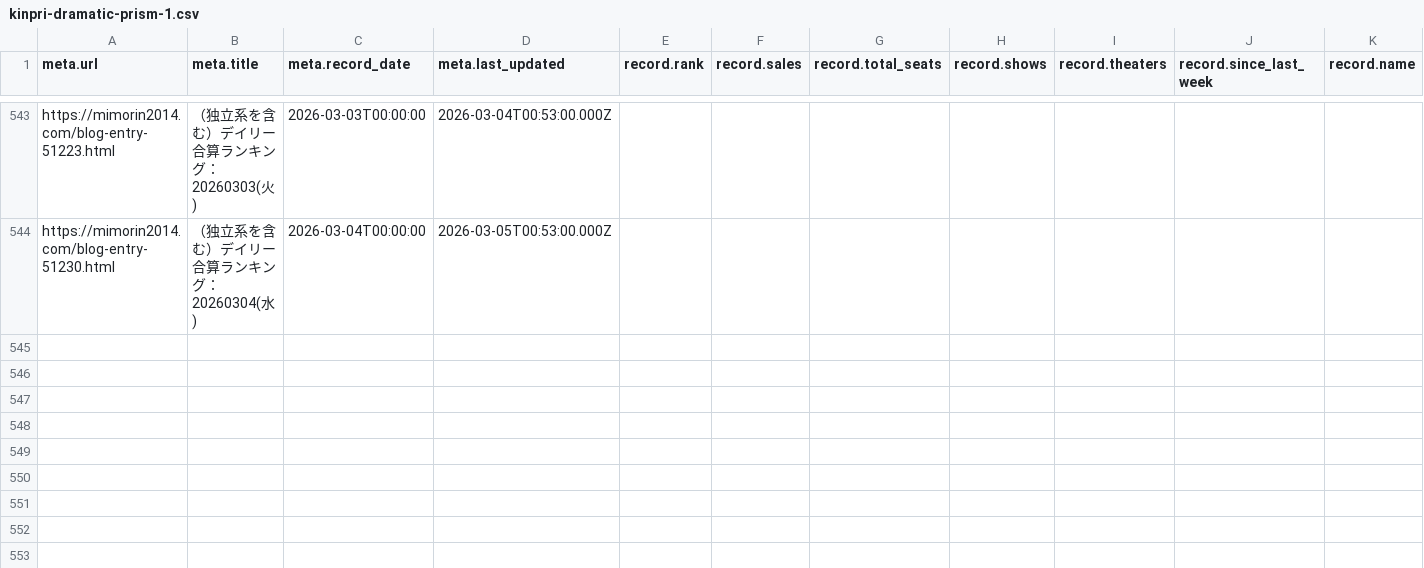
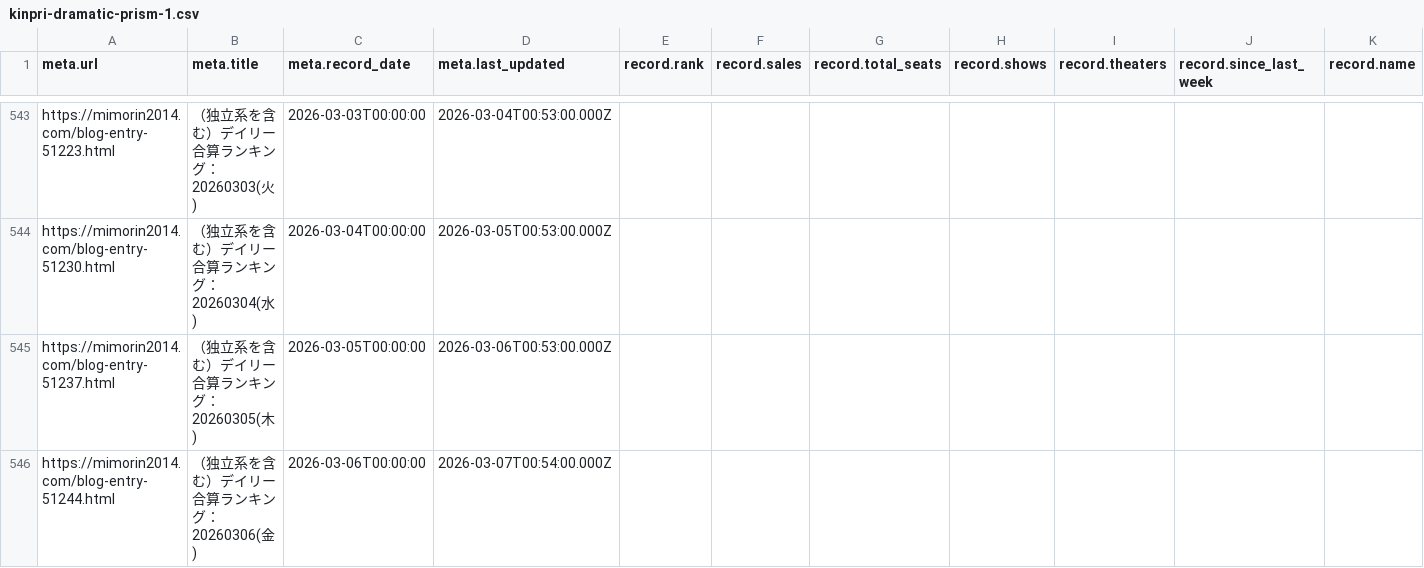
Before and after one commit to sakuramochi0/kinpri-and-pretty-series-box-office-watcher, a CSV file: data/converted/kinpri-dramatic-prism-1.csv, drawn as a sheet; only a part is shown, gaps mark what is left out; rows hold the shown columns only; the diff names each change by its address in the sheet, - before the commit and + after, or states it on an @@ line.

```diff
--- a/data/converted/kinpri-dramatic-prism-1.csv
+++ b/data/converted/kinpri-dramatic-prism-1.csv
+row 545: https://mimorin2014.com/blog-entry-51237.html | （独立系を含む）デイリー合算ランキング：20260305(木) | 2026-03-05T00:00:00 | 2026-03-06T00:53:00.000Z
+row 546: https://mimorin2014.com/blog-entry-51244.html | （独立系を含む）デイリー合算ランキング：20260306(金) | 2026-03-06T00:00:00 | 2026-03-07T00:54:00.000Z
```
Also changed, not shown: 7 other files.
